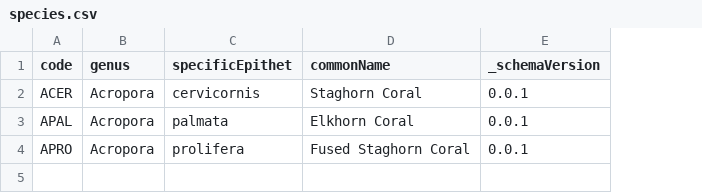
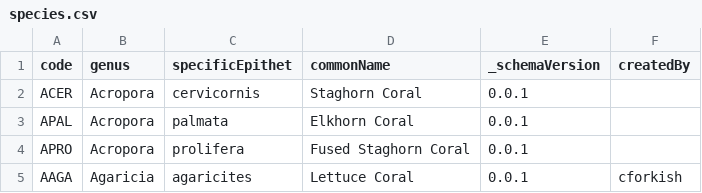
Before and after one commit to OpenCoralTools/oct-registry, a CSV file: public/downloads/species.csv, drawn as a sheet; the diff names each change by its address in the sheet, - before the commit and + after, or states it on an @@ line.

```diff
--- a/public/downloads/species.csv
+++ b/public/downloads/species.csv
+column F (createdBy), empty
+row 5: AAGA | Agaricia | agaricites | Lettuce Coral | 0.0.1 | cforkish
```
